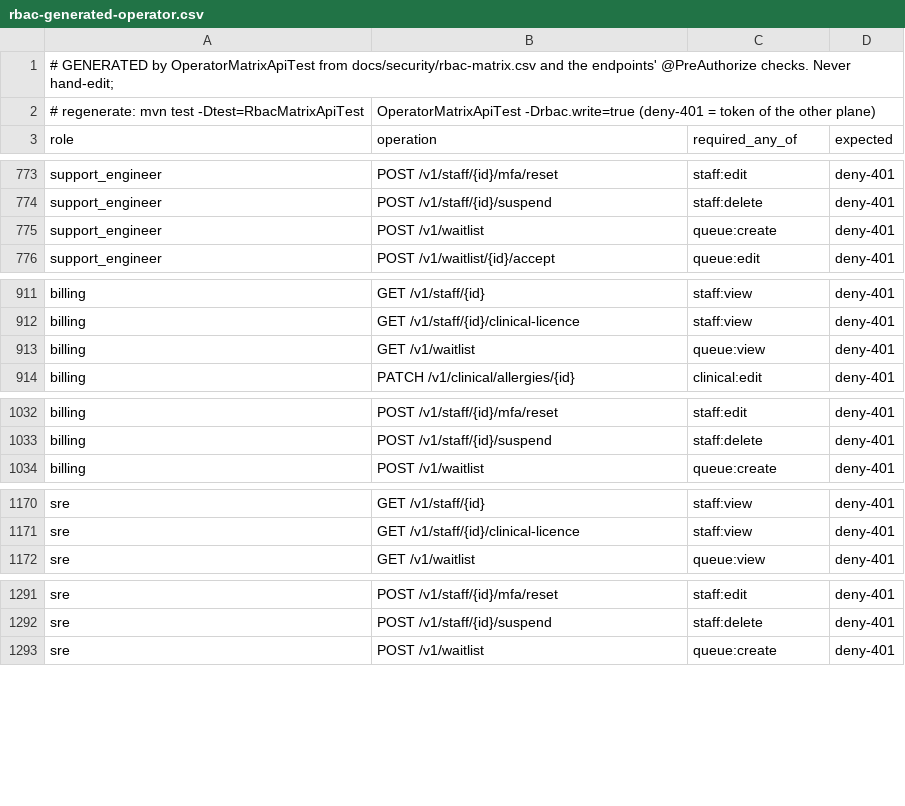
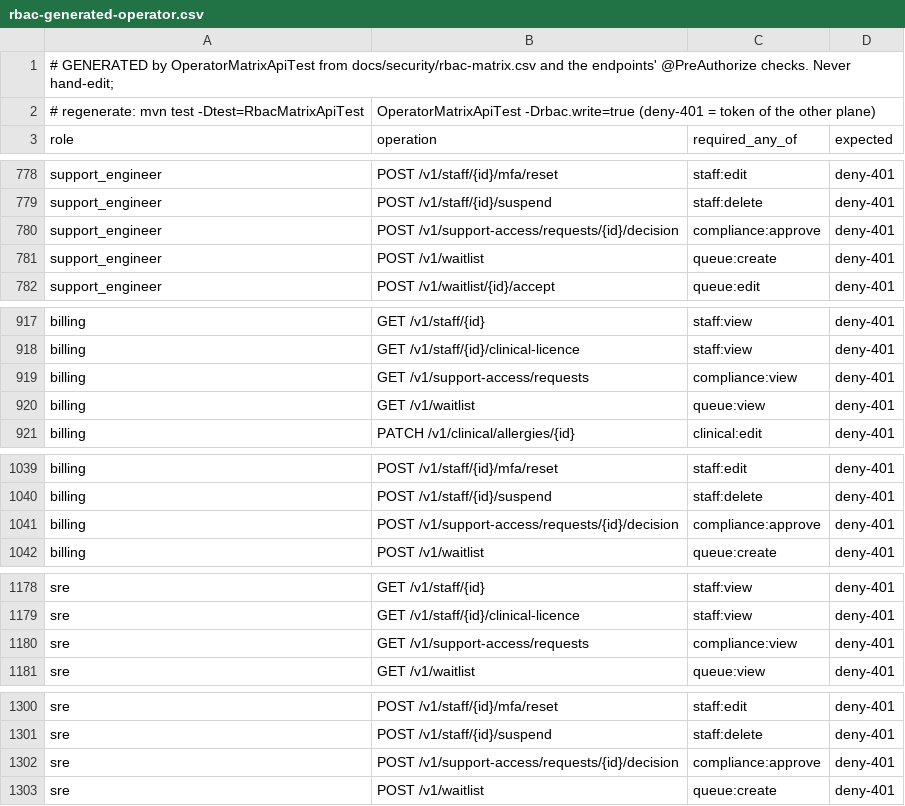
Before and after one commit to silpachandran08-web/Nabd, a CSV file: docs/security/rbac-generated-operator.csv, drawn as a sheet; only a part is shown, gaps mark what is left out; the diff covers the shown part only; the diff names each change by its address in the sheet, - before the commit and + after, or states it on an @@ line.

```diff
--- a/docs/security/rbac-generated-operator.csv
+++ b/docs/security/rbac-generated-operator.csv
+row 780: support_engineer | POST /v1/support-access/requests/{id}/decision | compliance:approve | deny-401
+row 919: billing | GET /v1/support-access/requests | compliance:view | deny-401
+row 1041: billing | POST /v1/support-access/requests/{id}/decision | compliance:approve | deny-401
+row 1180: sre | GET /v1/support-access/requests | compliance:view | deny-401
+row 1302: sre | POST /v1/support-access/requests/{id}/decision | compliance:approve | deny-401
```
Also changed, not shown: 9 added rows elsewhere in this file, docs/security/rbac-generated-clinic.csv, 38 other files.
